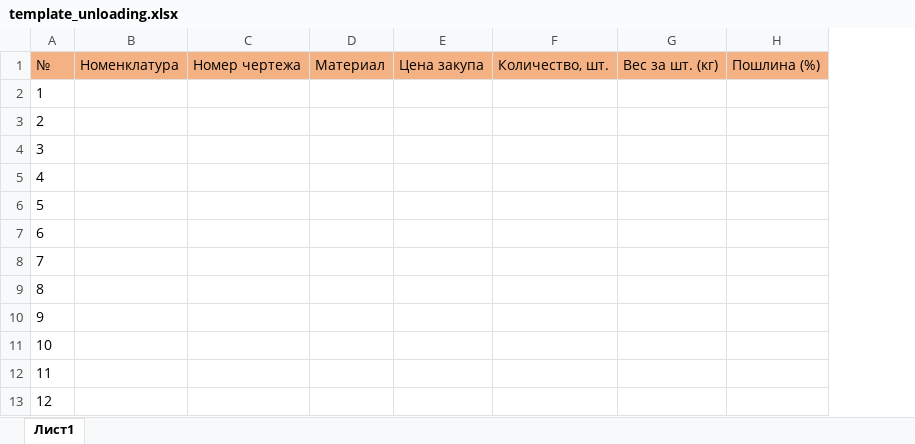
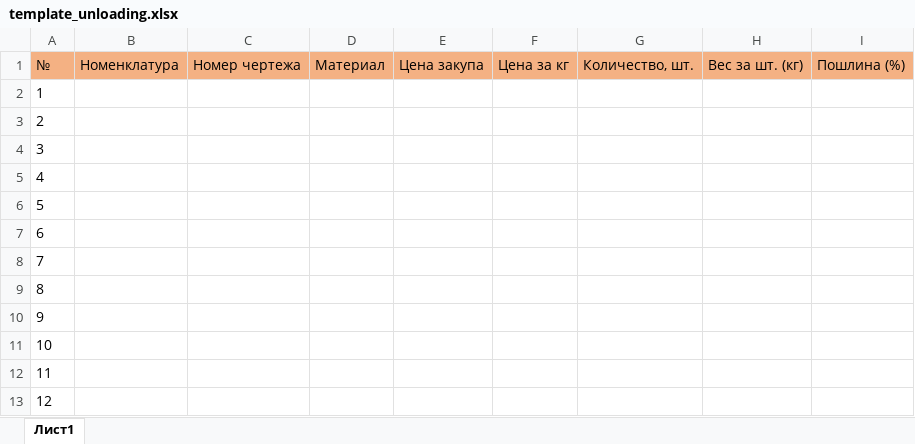
Before and after one commit to Mikhail-2byte/kp_generator, an Excel workbook: templates_docs/template_unloading.xlsx, sheet Лист1, drawn as a sheet; only a part is shown; values as stored, in another font and other column widths than the file's, no borders; the diff names each change by its address in the sheet, - before the commit and + after, or states it on an @@ line.

```diff
--- a/templates_docs/template_unloading.xlsx (sheet Лист1)
+++ b/templates_docs/template_unloading.xlsx (sheet Лист1)
+column F, row 1: Цена за кг
```
Also changed, not shown: Бюджет шаблон.xlsx, 3 other files.
